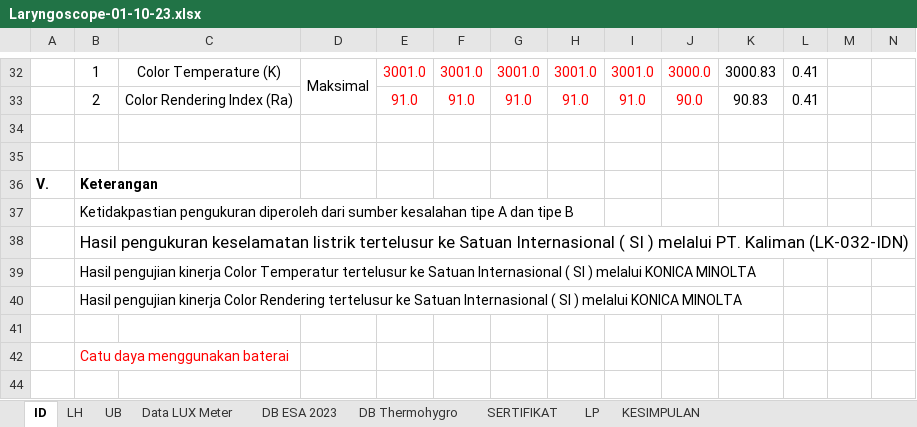
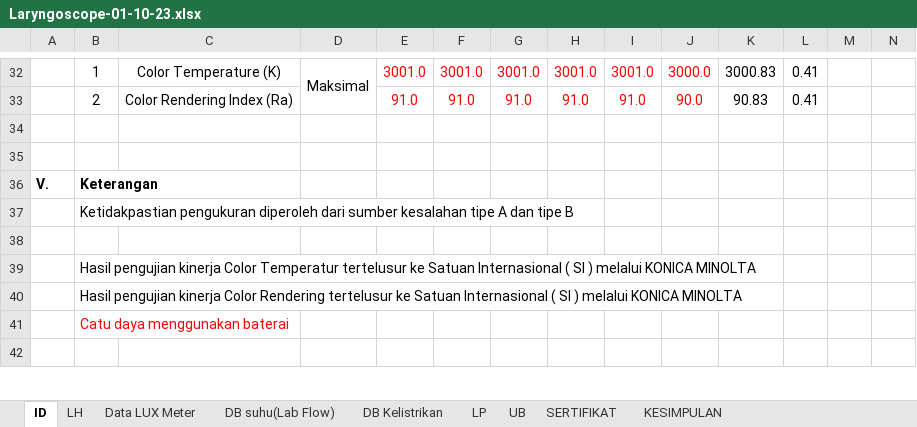
Before and after one commit to syaokifaradisa9/traxel, an Excel workbook: public/excel/Laryngoscope-01-10-23.xlsx, sheet ID, drawn as a sheet; only a part is shown, gaps mark what is left out; values as stored, in another font and other column widths than the file's, no borders; removed rows and columns are numbered as before the commit, all else as after; rows hold the shown columns only; the diff covers the shown part only; the diff names each change by its address in the sheet, - before the commit and + after, or states it on an @@ line.

```diff
--- a/public/excel/Laryngoscope-01-10-23.xlsx (sheet ID)
+++ b/public/excel/Laryngoscope-01-10-23.xlsx (sheet ID)
-sheet tab: DB ESA 2023
-sheet tab: DB Thermohygro
+sheet tab: DB suhu(Lab Flow)
+sheet tab: DB Kelistrikan
@@ sheet tab order changed: ID | LH | Data LUX Meter | DB suhu(Lab Flow) | DB Kelistrikan | LP | UB | SERTIFIKAT | KESIMPULAN @@
-B38: Hasil pengukuran keselamatan listrik tertelusur ke Satuan Internasional ( SI ) melalui PT. Kaliman (LK-032-IDN)
+B38: (empty)
-row 41: (empty)
```
Also changed, not shown: 1 added row and 24 edited cells elsewhere in this sheet, sheet Data LUX Meter, sheet UB, sheet LH, sheet LP, sheet SERTIFIKAT, formulas that keep their value, 1 other file.
